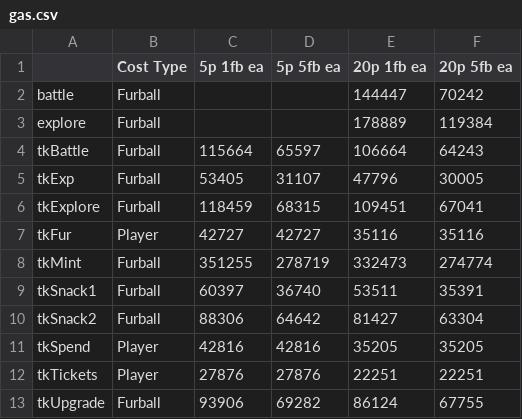
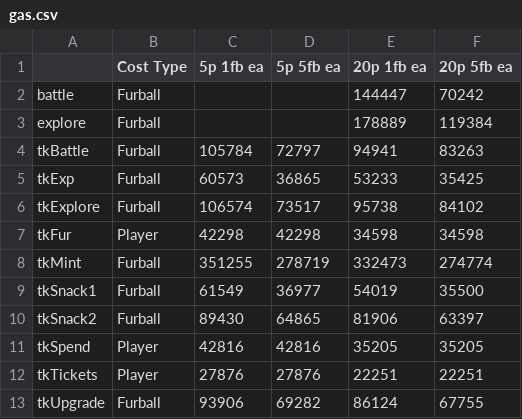
Before and after one commit to zaneclaes/Furballs-Contracts, a CSV file: analysis/gas.csv, drawn as a sheet.

```diff
--- a/analysis/gas.csv
+++ b/analysis/gas.csv
@@ -3,9 +3,9 @@ battle,Furball,,,144447,70242
 explore,Furball,,,178889,119384
-tkBattle,Furball,115664,65597,106664,64243
-tkExp,Furball,53405,31107,47796,30005
-tkExplore,Furball,118459,68315,109451,67041
-tkFur,Player,42727,42727,35116,35116
+tkBattle,Furball,105784,72797,94941,83263
+tkExp,Furball,60573,36865,53233,35425
+tkExplore,Furball,106574,73517,95738,84102
+tkFur,Player,42298,42298,34598,34598
 tkMint,Furball,351255,278719,332473,274774
-tkSnack1,Furball,60397,36740,53511,35391
-tkSnack2,Furball,88306,64642,81427,63304
+tkSnack1,Furball,61549,36977,54019,35500
+tkSnack2,Furball,89430,64865,81906,63397
 tkSpend,Player,42816,42816,35205,35205
```
Also changed, not shown: 37 other files.
